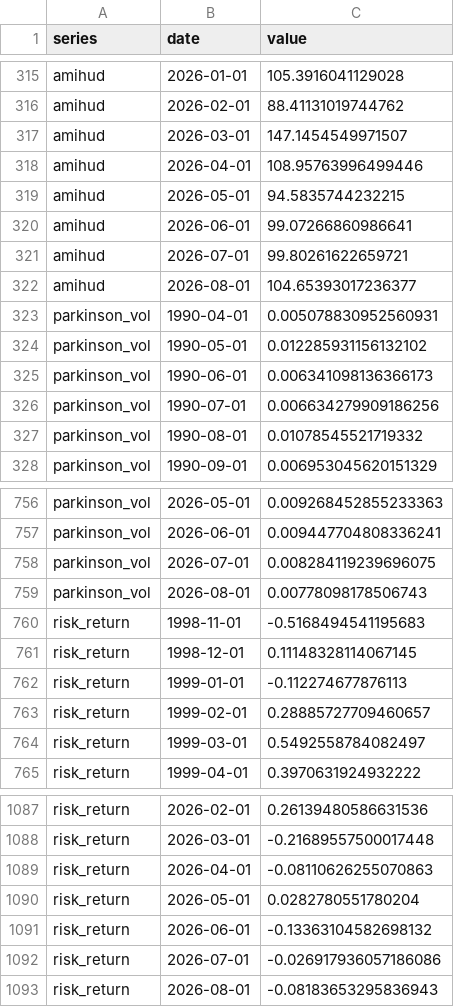
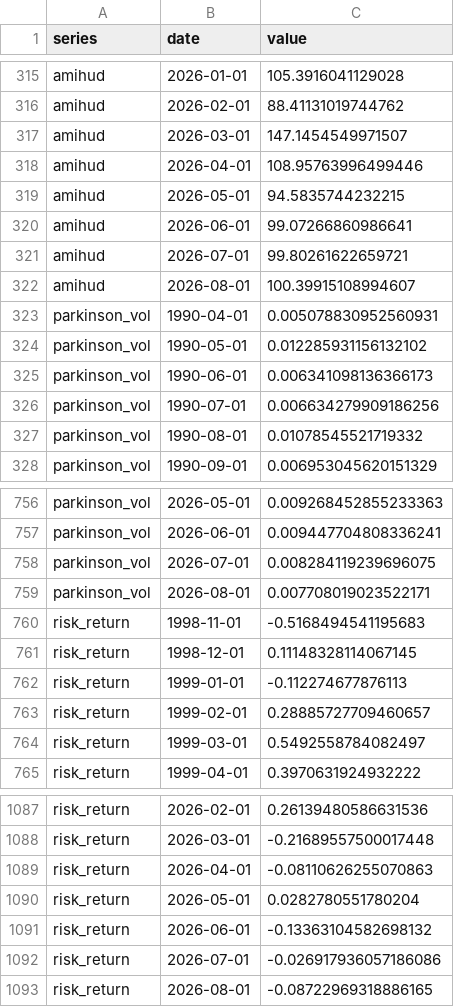
Before and after one commit to adentler1/MonitoringMexico, a CSV file: feed/volatility.csv, drawn as a sheet; only a part is shown, gaps mark what is left out.

Commit message:
Update feed/volatility.csv - 2026-08-27

```diff
--- a/feed/volatility.csv
+++ b/feed/volatility.csv
@@ -321,3 +321,3 @@ amihud,2026-06-01,99.07266860986641
 amihud,2026-07-01,99.80261622659721
-amihud,2026-08-01,104.65393017236377
+amihud,2026-08-01,100.39915108994607
 parkinson_vol,1990-04-01,0.005078830952560931
@@ -758,3 +758,3 @@ parkinson_vol,2026-06-01,0.009447704808336241
 parkinson_vol,2026-07-01,0.008284119239696075
-parkinson_vol,2026-08-01,0.00778098178506743
+parkinson_vol,2026-08-01,0.007708019023522171
 risk_return,1998-11-01,-0.5168494541195683
@@ -1092,2 +1092,2 @@ risk_return,2026-06-01,-0.13363104582698132
 risk_return,2026-07-01,-0.026917936057186086
-risk_return,2026-08-01,-0.08183653295836943
+risk_return,2026-08-01,-0.08722969318886165
```
